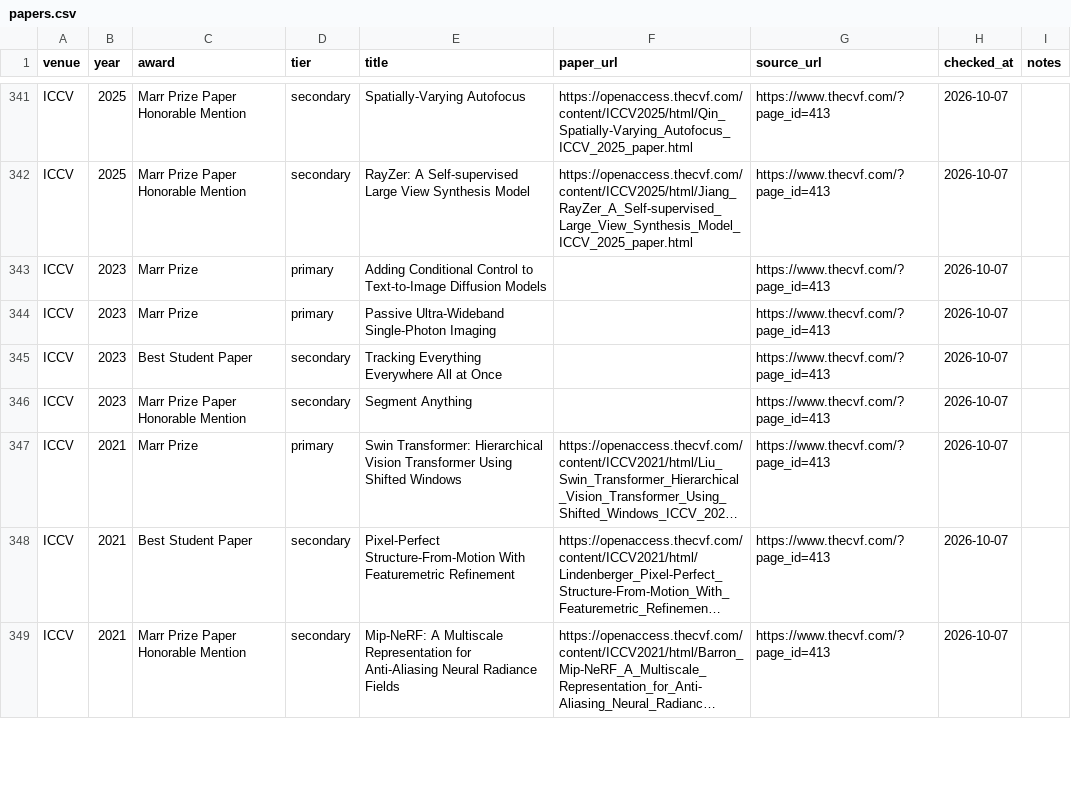
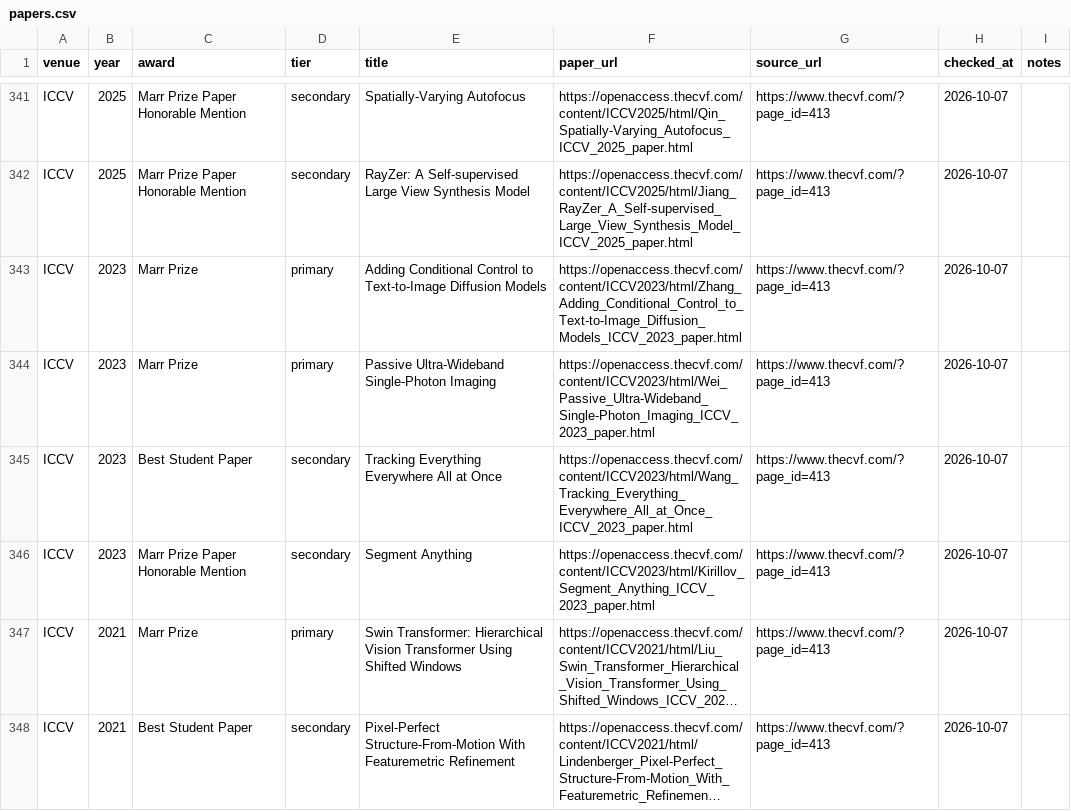
Before and after one commit to shunk031/awesome-ai-best-papers, a CSV file: data/papers.csv, drawn as a sheet; only a part is shown, gaps mark what is left out; the shorter side is filled out with more unchanged rows; long unchanged cells end in …; the diff names each change by its address in the sheet, - before the commit and + after, or states it on an @@ line.

```diff
--- a/data/papers.csv
+++ b/data/papers.csv
-F343 (paper_url): (empty)
+F343 (paper_url): https://openaccess.thecvf.com/content/ICCV2023/html/Zhang_Adding_Conditional_Control_to_Text-to-Image_Diffusion_Models_ICCV_2023_paper.html
-F344 (paper_url): (empty)
+F344 (paper_url): https://openaccess.thecvf.com/content/ICCV2023/html/Wei_Passive_Ultra-Wideband_Single-Photon_Imaging_ICCV_2023_paper.html
-F345 (paper_url): (empty)
+F345 (paper_url): https://openaccess.thecvf.com/content/ICCV2023/html/Wang_Tracking_Everything_Everywhere_All_at_Once_ICCV_2023_paper.html
-F346 (paper_url): (empty)
+F346 (paper_url): https://openaccess.thecvf.com/content/ICCV2023/html/Kirillov_Segment_Anything_ICCV_2023_paper.html
```
Also changed, not shown: 1 other file.
